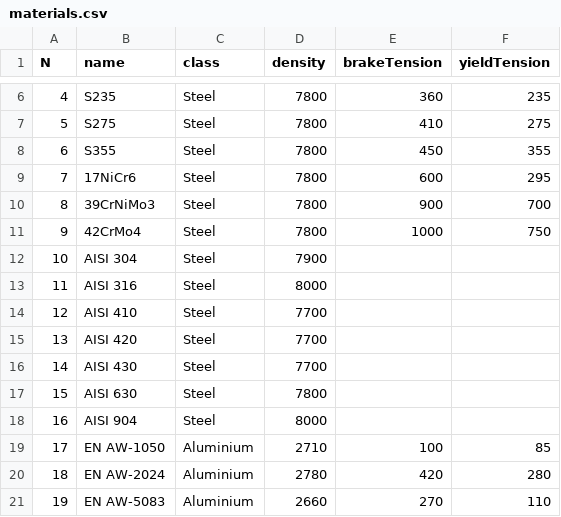
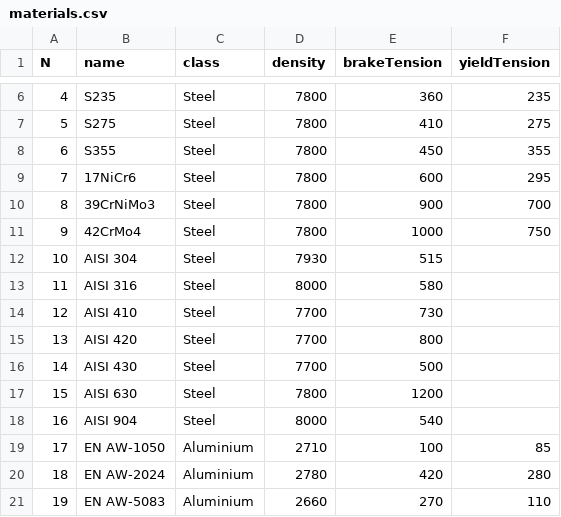
Before and after one commit to TerribleCoding/AnySection, a CSV file: assets/db/materials.csv, drawn as a sheet; only a part is shown, gaps mark what is left out.

Commit message:
Update materials.csv

```diff
--- a/assets/db/materials.csv
+++ b/assets/db/materials.csv
@@ -11,9 +11,9 @@
 "9","42CrMo4","Steel","7800","1000","750"
-"10","AISI 304","Steel","7900","",""
-"11","AISI 316","Steel","8000","",""
-"12","AISI 410","Steel","7700","",""
-"13","AISI 420","Steel","7700","",""
-"14","AISI 430","Steel","7700","",""
-"15","AISI 630","Steel","7800","",""
-"16","AISI 904","Steel","8000","",""
+"10","AISI 304","Steel","7930","515",""
+"11","AISI 316","Steel","8000","580",""
+"12","AISI 410","Steel","7700","730",""
+"13","AISI 420","Steel","7700","800",""
+"14","AISI 430","Steel","7700","500",""
+"15","AISI 630","Steel","7800","1200",""
+"16","AISI 904","Steel","8000","540",""
 "17","EN AW-1050","Aluminium","2710","100","85"
```
